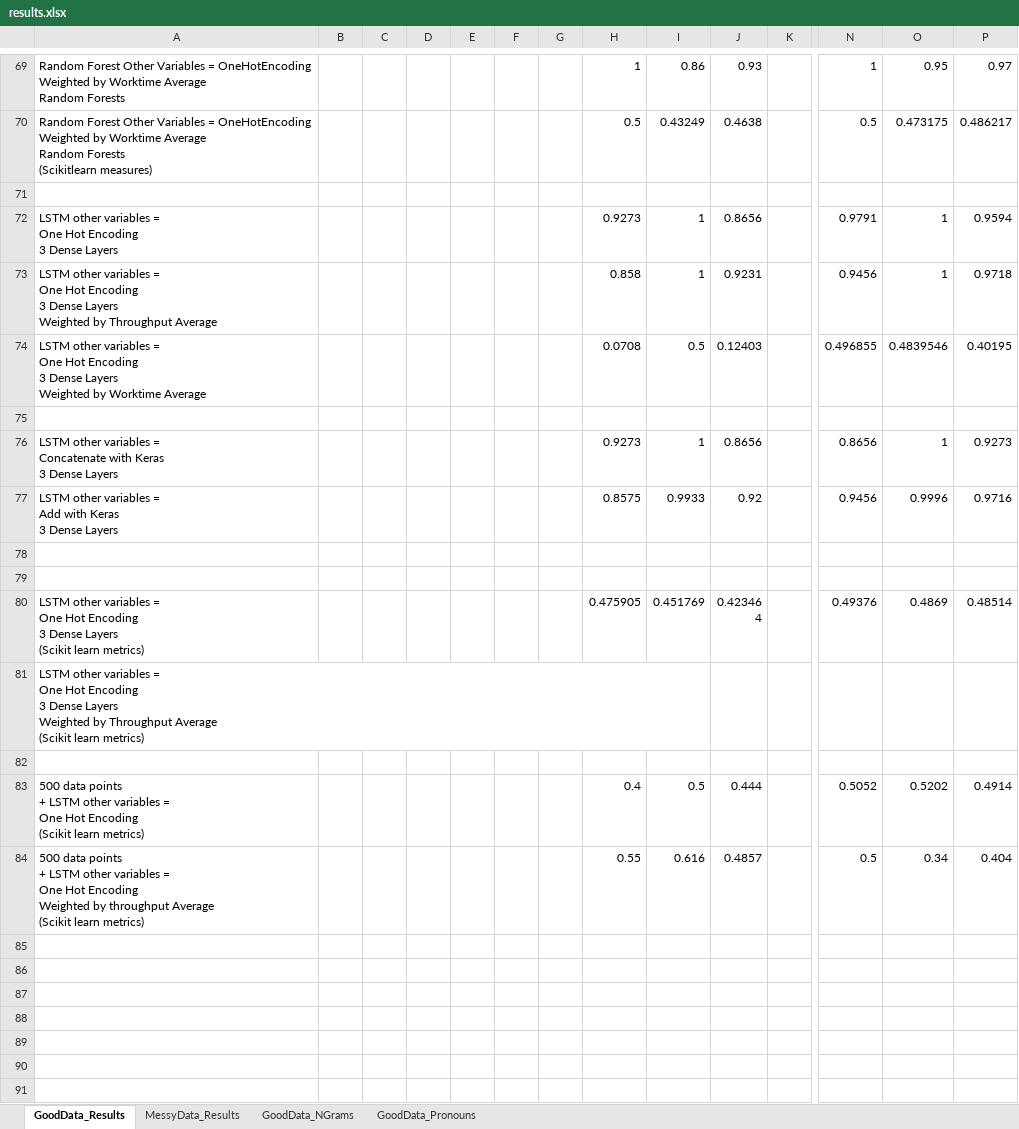
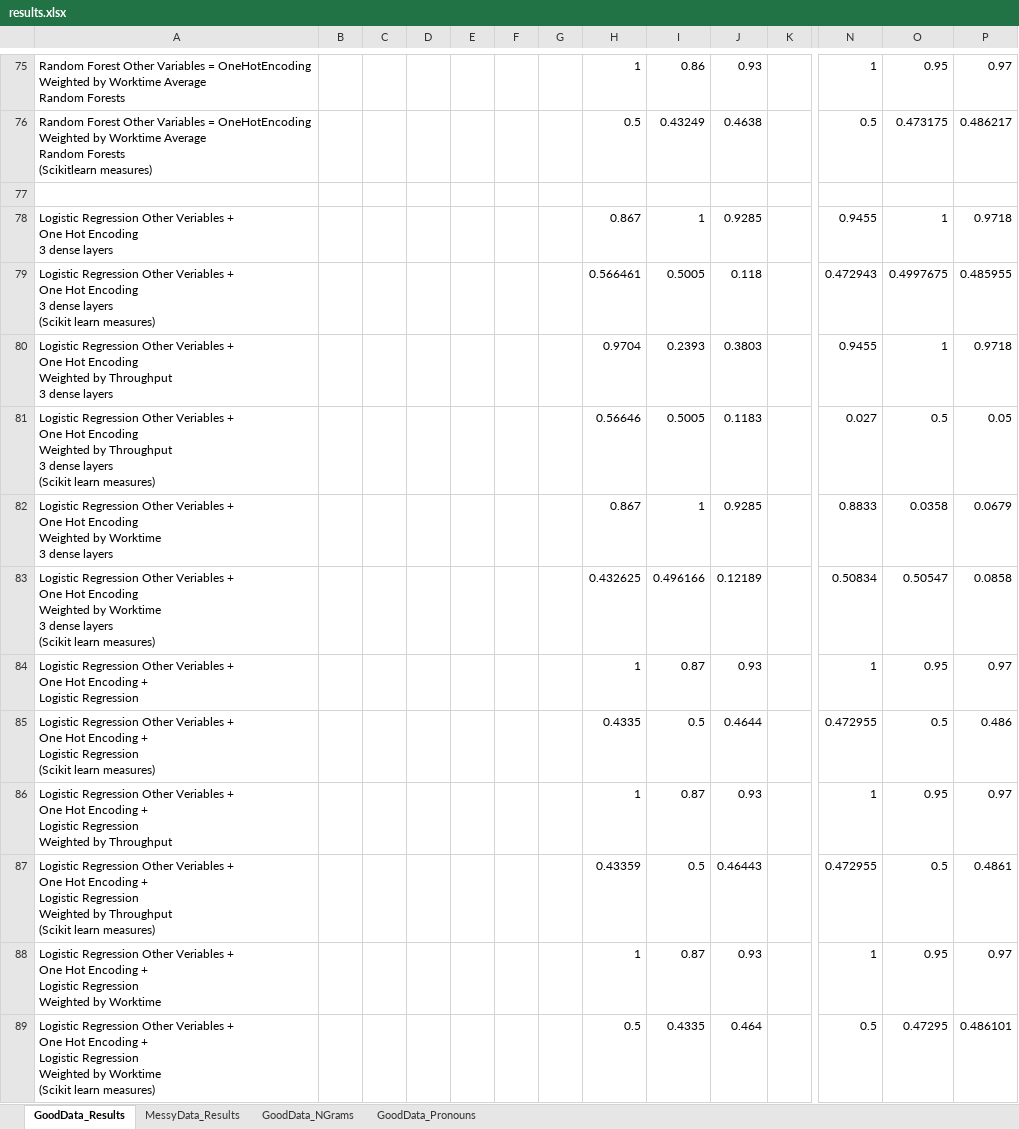
Before and after one commit to quarbby/diplomacy-betrayal, an Excel workbook: documents/results.xlsx, sheet GoodData_Results, drawn as a sheet; only a part is shown, gaps mark what is left out; the shorter side is filled out with more unchanged rows; values as stored, in another font and other column widths than the file's, no cell formats; rows hold the shown columns only; ↵ is a line break in a cell; the diff covers the shown part only; the diff names each change by its address in the sheet, - before the commit and + after, or states it on an @@ line.

Commit message:
add more results.txt

```diff
--- a/documents/results.xlsx (sheet GoodData_Results)
+++ b/documents/results.xlsx (sheet GoodData_Results)
+row 77: (empty)
+row 78: Logistic Regression Other Veriables + ↵ One Hot Encoding ↵ 3 dense layers |  |  |  |  |  |  | 0.867 | 1 | 0.9285 |  | 0.9455 | 1 | 0.9718
+row 79: Logistic Regression Other Veriables + ↵ One Hot Encoding ↵ 3 dense layers ↵ (Scikit learn measures) |  |  |  |  |  |  | 0.566461 | 0.5005 | 0.118 |  | 0.472943 | 0.4997675 | 0.485955
+row 80: Logistic Regression Other Veriables + ↵ One Hot Encoding ↵ Weighted by Throughput ↵ 3 dense layers |  |  |  |  |  |  | 0.9704 | 0.2393 | 0.3803 |  | 0.9455 | 1 | 0.9718
+row 81: Logistic Regression Other Veriables + ↵ One Hot Encoding ↵ Weighted by Throughput ↵ 3 dense layers ↵ (Scikit learn measures) |  |  |  |  |  |  | 0.56646 | 0.5005 | 0.1183 |  | 0.027 | 0.5 | 0.05
+row 82: Logistic Regression Other Veriables + ↵ One Hot Encoding ↵ Weighted by Worktime ↵ 3 dense layers |  |  |  |  |  |  | 0.867 | 1 | 0.9285 |  | 0.8833 | 0.0358 | 0.0679
+row 83: Logistic Regression Other Veriables + ↵ One Hot Encoding ↵ Weighted by Worktime ↵ 3 dense layers ↵ (Scikit learn measures) |  |  |  |  |  |  | 0.432625 | 0.496166 | 0.12189 |  | 0.50834 | 0.50547 | 0.0858
+row 84: Logistic Regression Other Veriables + ↵ One Hot Encoding + ↵ Logistic Regression |  |  |  |  |  |  | 1 | 0.87 | 0.93 |  | 1 | 0.95 | 0.97
+row 85: Logistic Regression Other Veriables + ↵ One Hot Encoding + ↵ Logistic Regression ↵ (Scikit learn measures) |  |  |  |  |  |  | 0.4335 | 0.5 | 0.4644 |  | 0.472955 | 0.5 | 0.486
+row 86: Logistic Regression Other Veriables + ↵ One Hot Encoding + ↵ Logistic Regression ↵ Weighted by Throughput |  |  |  |  |  |  | 1 | 0.87 | 0.93 |  | 1 | 0.95 | 0.97
+row 87: Logistic Regression Other Veriables + ↵ One Hot Encoding + ↵ Logistic Regression ↵ Weighted by Throughput ↵ (Scikit learn measures) |  |  |  |  |  |  | 0.43359 | 0.5 | 0.46443 |  | 0.472955 | 0.5 | 0.4861
+row 88: Logistic Regression Other Veriables + ↵ One Hot Encoding + ↵ Logistic Regression ↵ Weighted by Worktime |  |  |  |  |  |  | 1 | 0.87 | 0.93 |  | 1 | 0.95 | 0.97
+row 89: Logistic Regression Other Veriables + ↵ One Hot Encoding + ↵ Logistic Regression ↵ Weighted by Worktime ↵ (Scikit learn measures) |  |  |  |  |  |  | 0.5 | 0.4335 | 0.464 |  | 0.5 | 0.47295 | 0.486101
```
Also changed, not shown: 32 added rows, 14 removed rows, 14 hidden or unhidden rows and 23 edited cells elsewhere in this sheet, cell formats, 3 other files.
